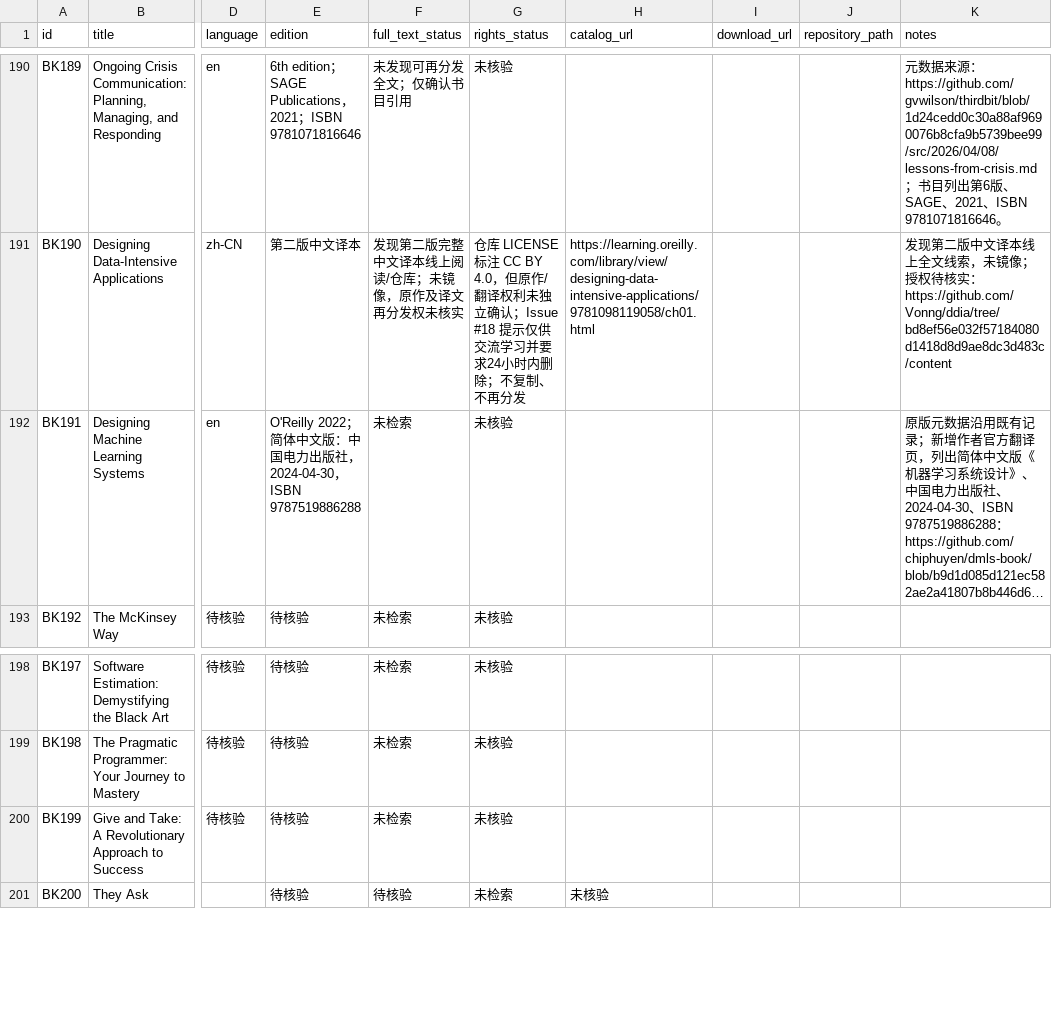
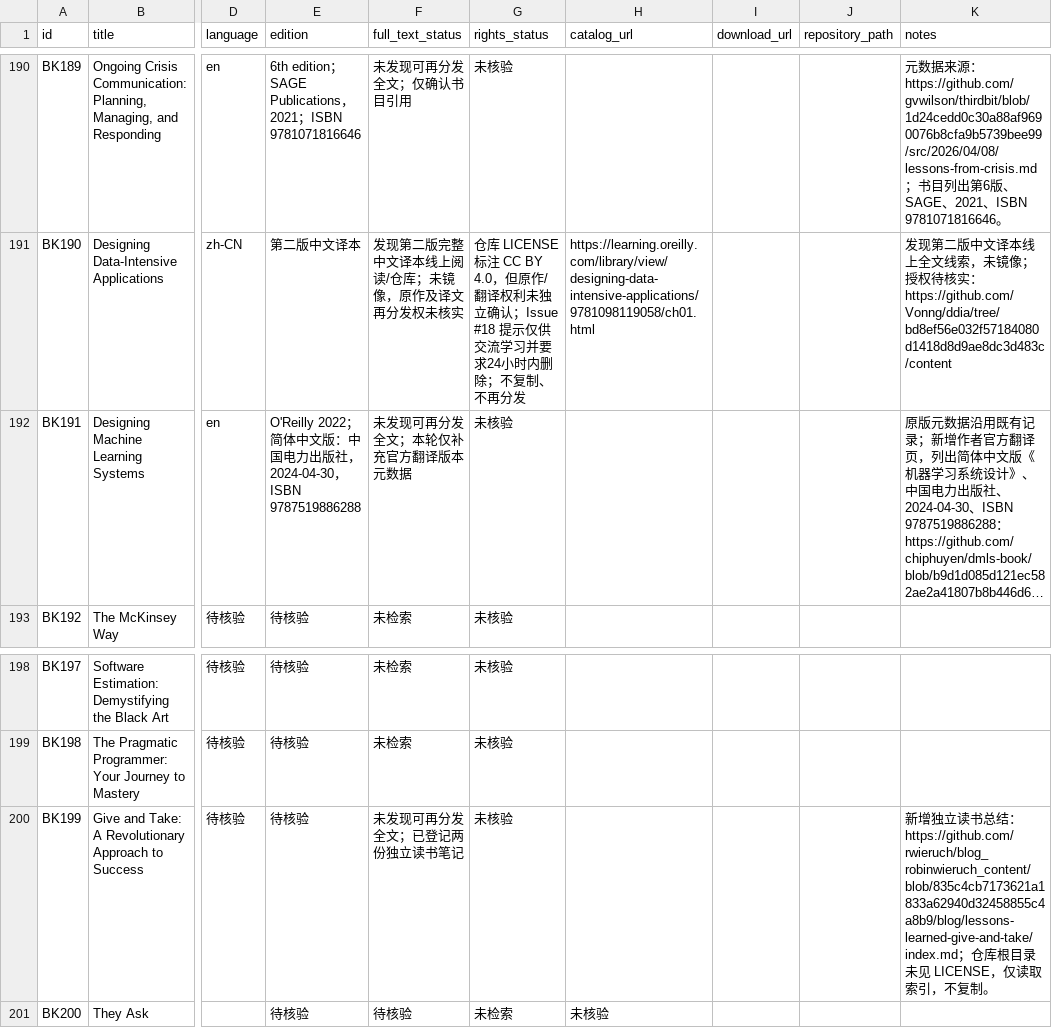
Before and after one commit to dujiu1024-dotcom/shudan, a CSV file: catalog/booklist.csv, drawn as a sheet; only a part is shown, gaps mark what is left out; long unchanged cells end in …; the diff names each change by its address in the sheet, - before the commit and + after, or states it on an @@ line.

Commit message:
Complete catalog notes for BK199 and BK191

```diff
--- a/catalog/booklist.csv
+++ b/catalog/booklist.csv
-F192 (full_text_status): 未检索
+F192 (full_text_status): 未发现可再分发全文；本轮仅补充官方翻译版本元数据
-F200 (full_text_status): 未检索
+F200 (full_text_status): 未发现可再分发全文；已登记两份独立读书笔记
-K200 (notes): (empty)
+K200 (notes): 新增独立读书总结：https://github.com/rwieruch/blog_robinwieruch_content/blob/835c4cb7173621a1833a62940d32458855c4a8b9/blog/lessons-learned-give-and-take/index.md；仓库根目录未见 LICENSE，仅读取索引，不复制。
```
